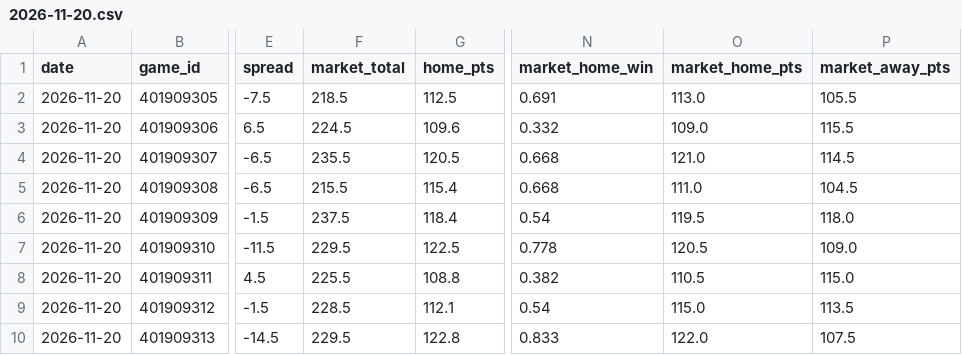
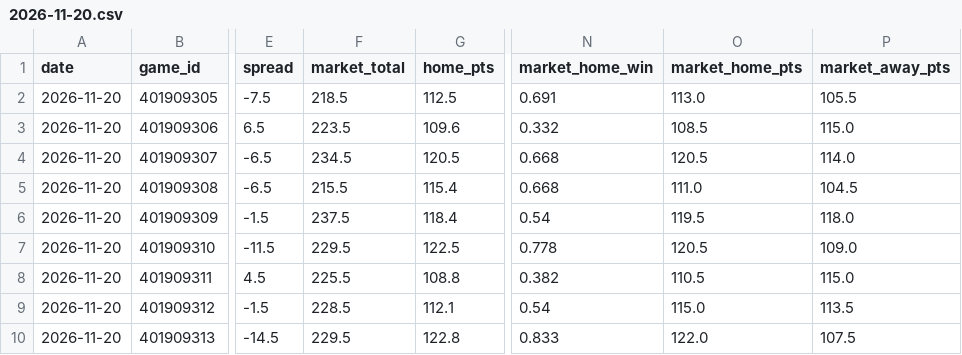
Before and after one commit to mason7park-debug/NBAprojections, a CSV file: data/gamepreds/2026-11-20.csv, drawn as a sheet; only a part is shown, gaps mark what is left out; the diff names each change by its address in the sheet, - before the commit and + after, or states it on an @@ line.

```diff
--- a/data/gamepreds/2026-11-20.csv
+++ b/data/gamepreds/2026-11-20.csv
-F3 (market_total): 224.5
+F3 (market_total): 223.5
-O3 (market_home_pts): 109.0
+O3 (market_home_pts): 108.5
-P3 (market_away_pts): 115.5
+P3 (market_away_pts): 115.0
-F4 (market_total): 235.5
+F4 (market_total): 234.5
-O4 (market_home_pts): 121.0
+O4 (market_home_pts): 120.5
-P4 (market_away_pts): 114.5
+P4 (market_away_pts): 114.0
```
Also changed, not shown: data/odds/2026-11-20.csv, data/projections/2026-11-20.csv, 4 other files.
